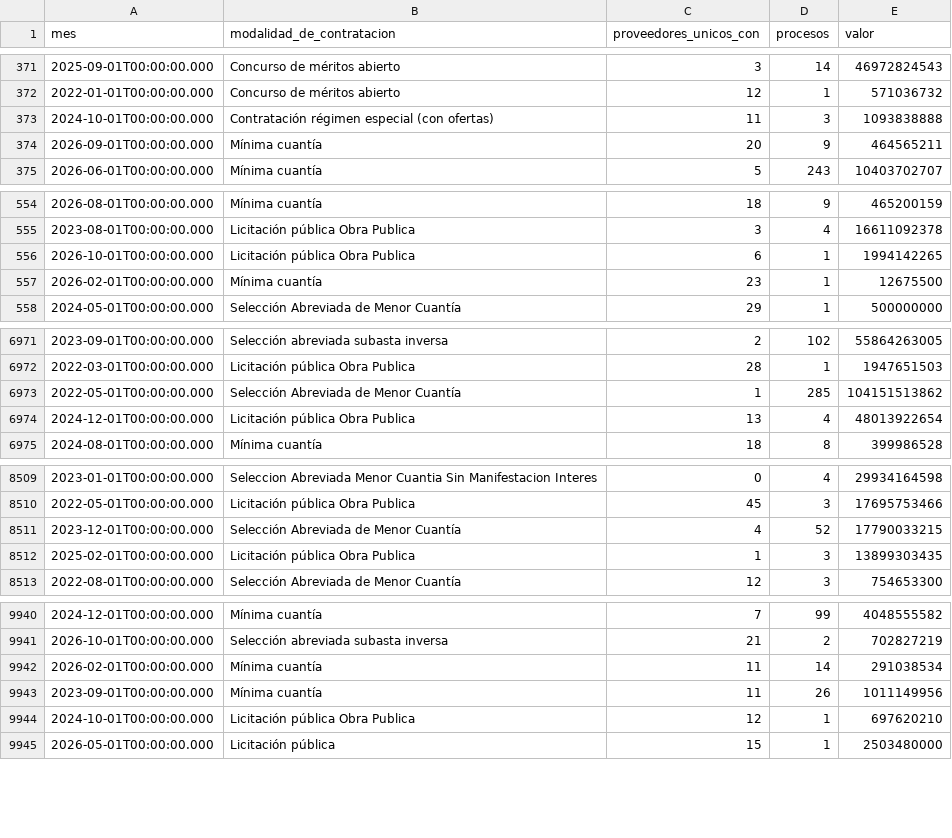
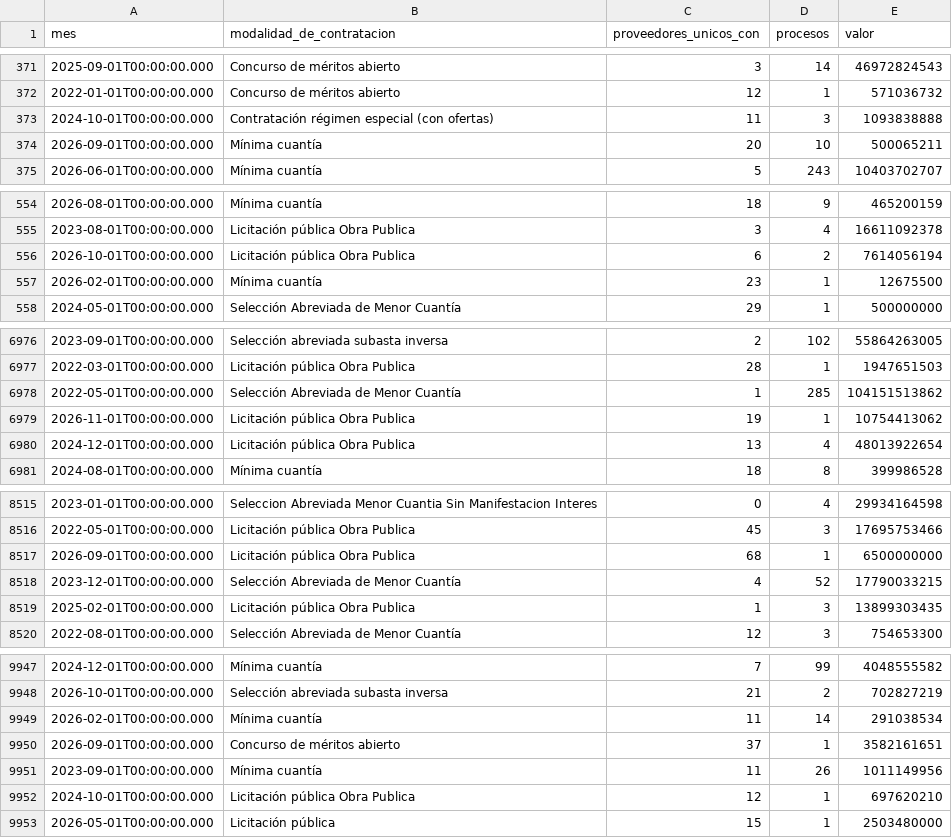
Before and after one commit to fundacionipg-sys/observatorio-datos, a CSV file: datos/productos/radar_oferentes_por_proceso.csv, drawn as a sheet; only a part is shown, gaps mark what is left out; the diff covers the shown part only.

```diff
--- a/datos/productos/radar_oferentes_por_proceso.csv
+++ b/datos/productos/radar_oferentes_por_proceso.csv
@@ -373,3 +373,3 @@
 "2024-10-01T00:00:00.000","Contratación régimen especial (con ofertas)","11","3","1093838888"
-"2026-09-01T00:00:00.000","Mínima cuantía","20","9","464565211"
+"2026-09-01T00:00:00.000","Mínima cuantía","20","10","500065211"
 "2026-06-01T00:00:00.000","Mínima cuantía","5","243","10403702707"
@@ -555,3 +555,3 @@
 "2023-08-01T00:00:00.000","Licitación pública Obra Publica","3","4","16611092378"
-"2026-10-01T00:00:00.000","Licitación pública Obra Publica","6","1","1994142265"
+"2026-10-01T00:00:00.000","Licitación pública Obra Publica","6","2","7614056194"
 "2026-02-01T00:00:00.000","Mínima cuantía","23","1","12675500"
@@ -6973,2 +6978,3 @@
 "2022-05-01T00:00:00.000","Selección Abreviada de Menor Cuantía","1","285","104151513862"
+"2026-11-01T00:00:00.000","Licitación pública Obra Publica","19","1","10754413062"
 "2024-12-01T00:00:00.000","Licitación pública Obra Publica","13","4","48013922654"
@@ -8510,2 +8516,3 @@
 "2022-05-01T00:00:00.000","Licitación pública Obra Publica","45","3","17695753466"
+"2026-09-01T00:00:00.000","Licitación pública Obra Publica","68","1","6500000000"
 "2023-12-01T00:00:00.000","Selección Abreviada de Menor Cuantía","4","52","17790033215"
@@ -9942,2 +9949,3 @@
 "2026-02-01T00:00:00.000","Mínima cuantía","11","14","291038534"
+"2026-09-01T00:00:00.000","Concurso de méritos abierto","37","1","3582161651"
 "2023-09-01T00:00:00.000","Mínima cuantía","11","26","1011149956"
```
Also changed, not shown: 5 added rows and 44 edited cells elsewhere in this file, datos/productos/_registro.csv, datos/productos/radar_modalidad_mensual.csv, 1 other file.
